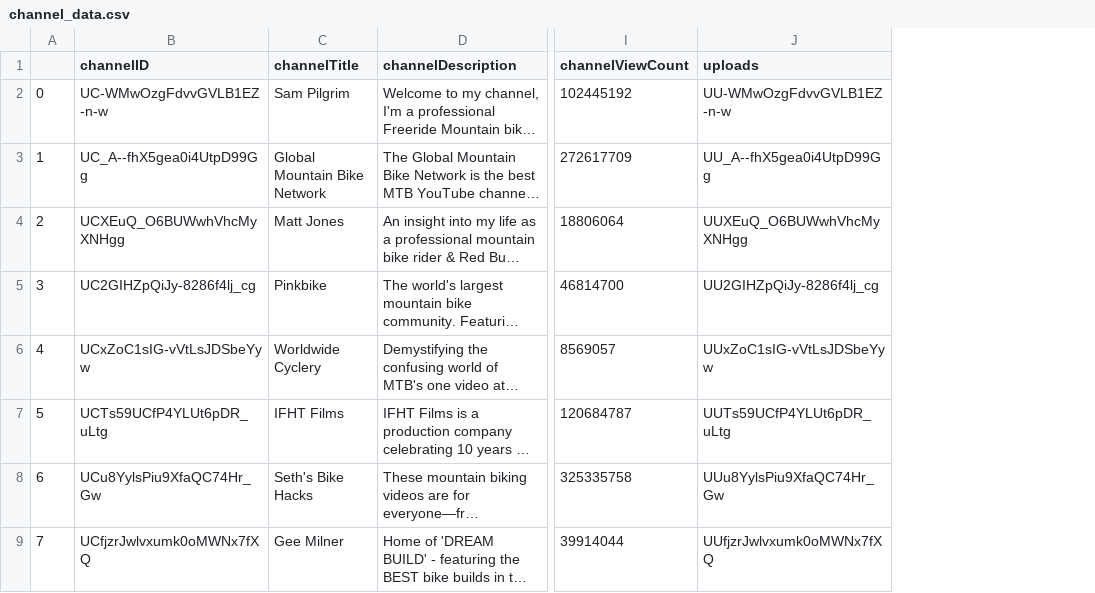
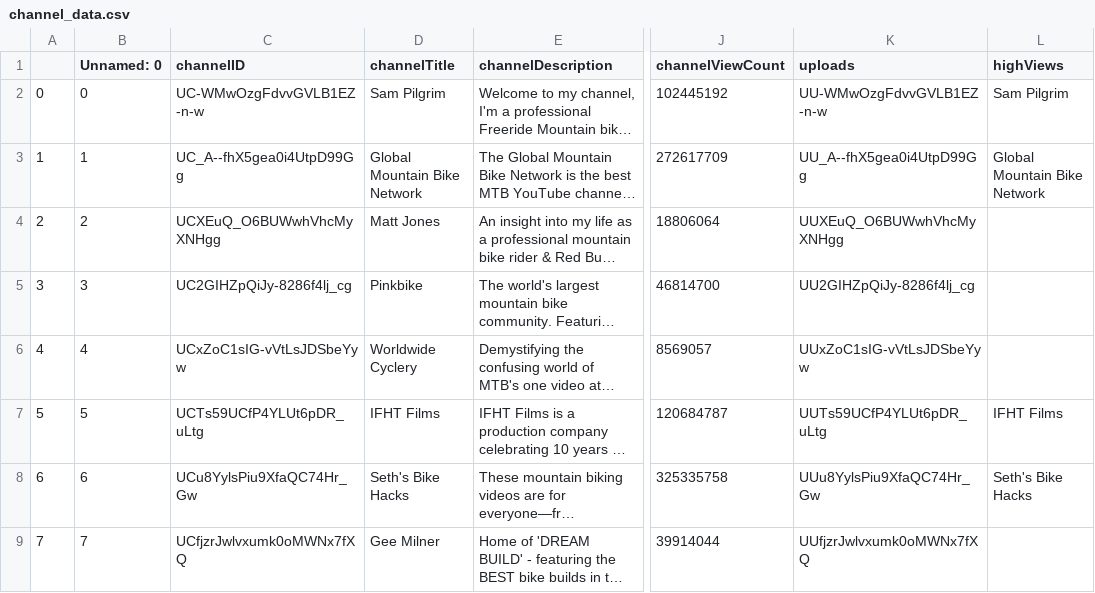
Before and after one commit to scottfeldmanpeabody/MTB-YouTube, a CSV file: data/channel_data.csv, drawn as a sheet; only a part is shown, gaps mark what is left out; long unchanged cells end in …; the diff names each change by its address in the sheet, - before the commit and + after, or states it on an @@ line.

```diff
--- a/data/channel_data.csv
+++ b/data/channel_data.csv
+column B (Unnamed: 0), rows 2-9: 0 | 1 | 2 | 3 | 4 | 5 | 6 | 7
+column L (highViews), rows 2-8: Sam Pilgrim | Global Mountain Bike Network |  |  |  | IFHT Films | Seth's Bike Hacks
```
Also changed, not shown: 8 other files.
